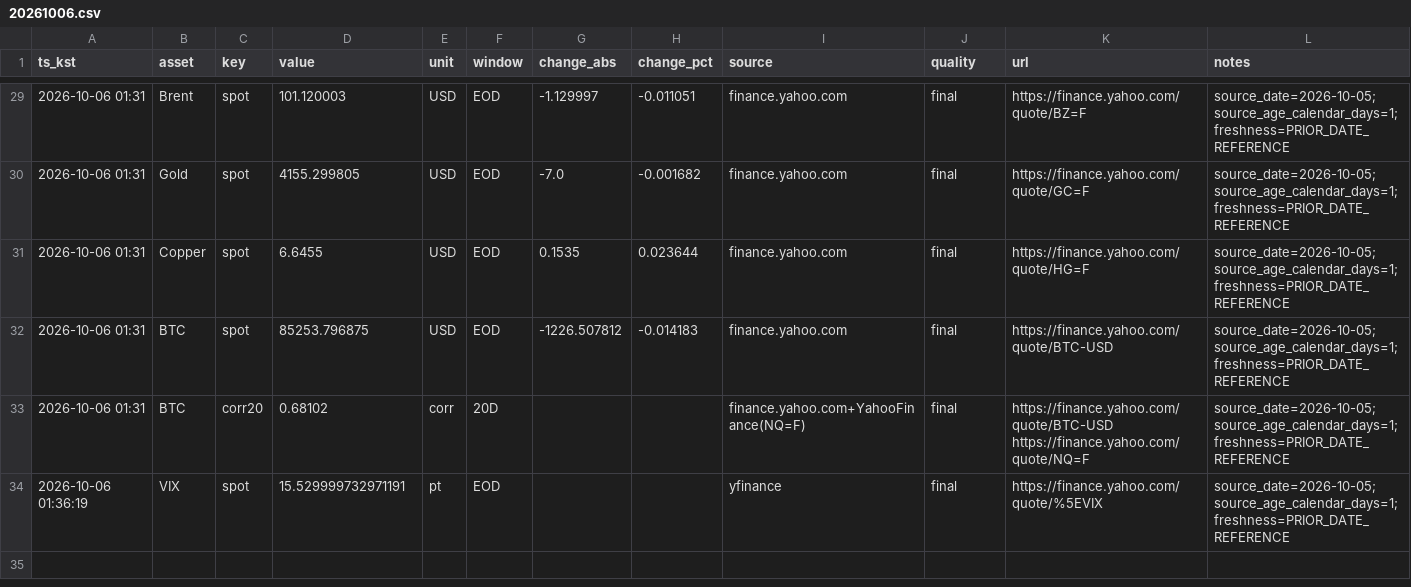
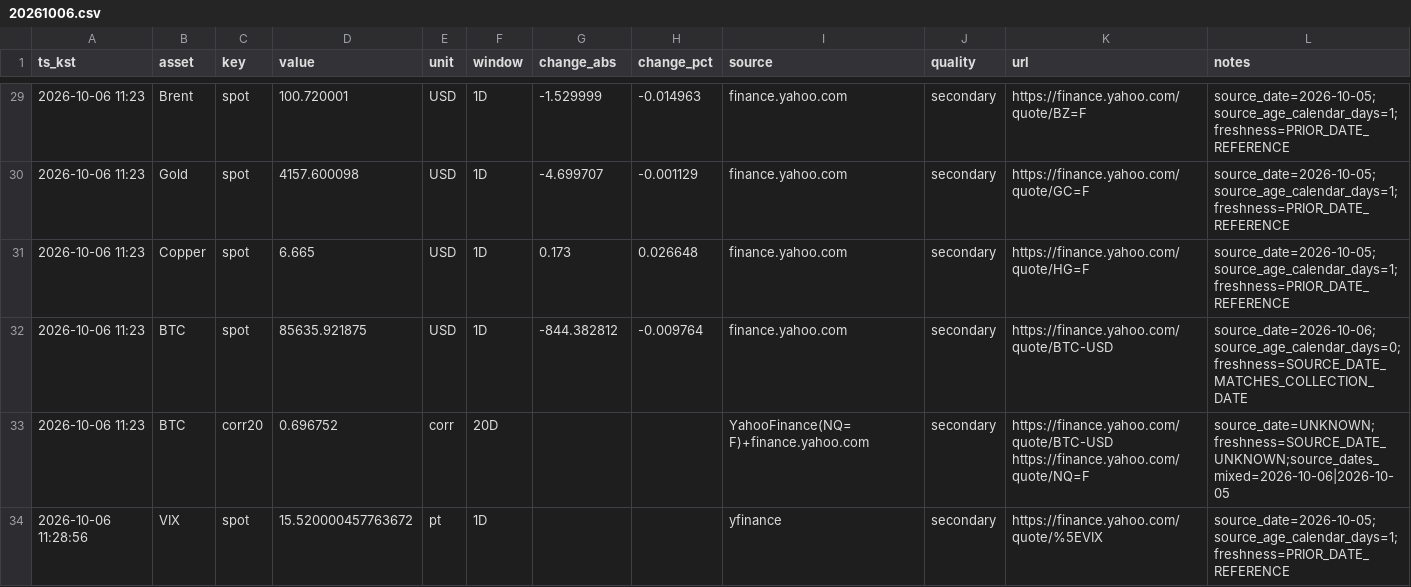
Before and after one commit to suchoforchat-creator/krx-feed, a CSV file: out/daily/20261006.csv, drawn as a sheet; only a part is shown, gaps mark what is left out; the diff covers the shown part only.

```diff
--- a/out/daily/20261006.csv
+++ b/out/daily/20261006.csv
@@ -29,6 +29,6 @@ ts_kst,asset,key,value,unit,window,change_abs,change_pct,source,quality,url,note
-2026-10-06 01:31,Brent,spot,101.120003,USD,EOD,-1.129997,-0.011051,finance.yahoo.com,final,https://finance.yahoo.com/quote/BZ=F,source_date=2026-10-05;source_age_calendar_days=1;freshness=PRIOR_DATE_REFERENCE
-2026-10-06 01:31,Gold,spot,4155.299805,USD,EOD,-7.0,-0.001682,finance.yahoo.com,final,https://finance.yahoo.com/quote/GC=F,source_date=2026-10-05;source_age_calendar_days=1;freshness=PRIOR_DATE_REFERENCE
-2026-10-06 01:31,Copper,spot,6.6455,USD,EOD,0.1535,0.023644,finance.yahoo.com,final,https://finance.yahoo.com/quote/HG=F,source_date=2026-10-05;source_age_calendar_days=1;freshness=PRIOR_DATE_REFERENCE
-2026-10-06 01:31,BTC,spot,85253.796875,USD,EOD,-1226.507812,-0.014183,finance.yahoo.com,final,https://finance.yahoo.com/quote/BTC-USD,source_date=2026-10-05;source_age_calendar_days=1;freshness=PRIOR_DATE_REFERENCE
-2026-10-06 01:31,BTC,corr20,0.68102,corr,20D,,,finance.yahoo.com+YahooFinance(NQ=F),final,https://finance.yahoo.com/quote/BTC-USD https://finance.yahoo.com/quote/NQ=F,source_date=2026-10-05;source_age_calendar_days=1;freshness=PRIOR_DATE_REFERENCE
-2026-10-06 01:36:19,VIX,spot,15.529999732971191,pt,EOD,,,yfinance,final,https://finance.yahoo.com/quote/%5EVIX,source_date=2026-10-05;source_age_calendar_days=1;freshness=PRIOR_DATE_REFERENCE
+2026-10-06 11:23,Brent,spot,100.720001,USD,1D,-1.529999,-0.014963,finance.yahoo.com,secondary,https://finance.yahoo.com/quote/BZ=F,source_date=2026-10-05;source_age_calendar_days=1;freshness=PRIOR_DATE_REFERENCE
+2026-10-06 11:23,Gold,spot,4157.600098,USD,1D,-4.699707,-0.001129,finance.yahoo.com,secondary,https://finance.yahoo.com/quote/GC=F,source_date=2026-10-05;source_age_calendar_days=1;freshness=PRIOR_DATE_REFERENCE
+2026-10-06 11:23,Copper,spot,6.665,USD,1D,0.173,0.026648,finance.yahoo.com,secondary,https://finance.yahoo.com/quote/HG=F,source_date=2026-10-05;source_age_calendar_days=1;freshness=PRIOR_DATE_REFERENCE
+2026-10-06 11:23,BTC,spot,85635.921875,USD,1D,-844.382812,-0.009764,finance.yahoo.com,secondary,https://finance.yahoo.com/quote/BTC-USD,source_date=2026-10-06;source_age_calendar_days=0;freshness=SOURCE_DATE_MATCHES_COLLECTION_DATE
+2026-10-06 11:23,BTC,corr20,0.696752,corr,20D,,,YahooFinance(NQ=F)+finance.yahoo.com,secondary,https://finance.yahoo.com/quote/BTC-USD https://finance.yahoo.com/quote/NQ=F,source_date=UNKNOWN;freshness=SOURCE_DATE_UNKNOWN;source_dates_mixed=2026-10-06|2026-10-05
+2026-10-06 11:28:56,VIX,spot,15.520000457763672,pt,1D,,,yfinance,secondary,https://finance.yahoo.com/quote/%5EVIX,source_date=2026-10-05;source_age_calendar_days=1;freshness=PRIOR_DATE_REFERENCE
```
Also changed, not shown: 88 edited cells elsewhere in this file, 2 other files.
